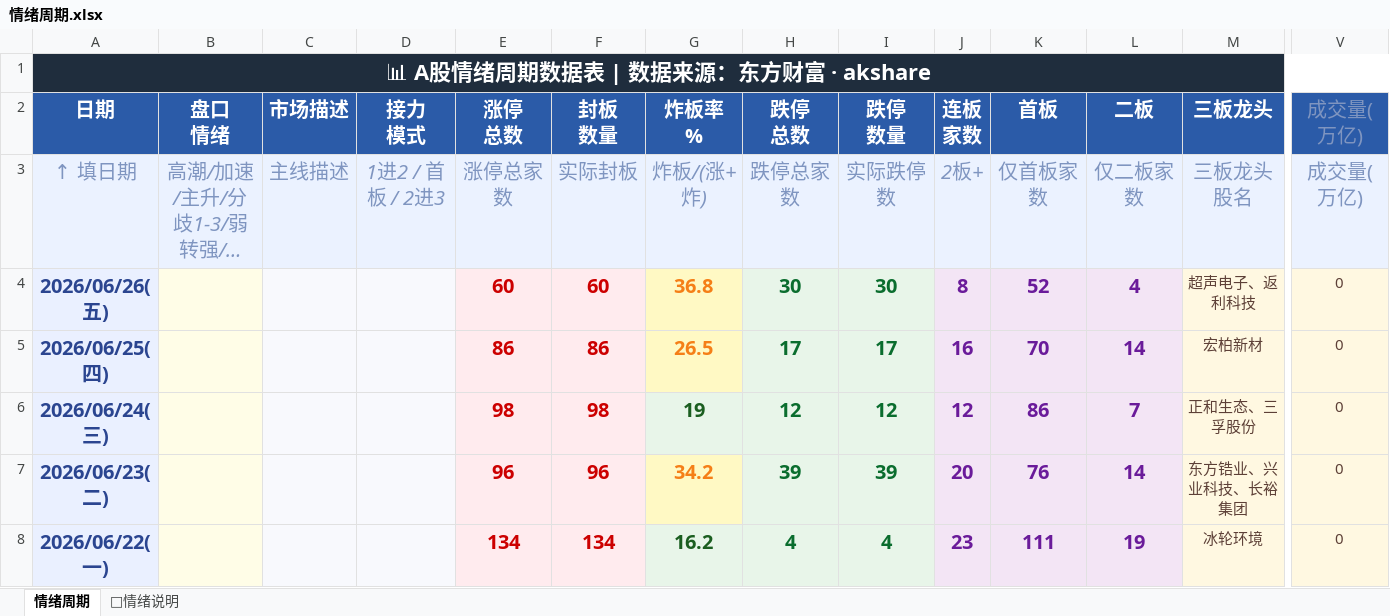
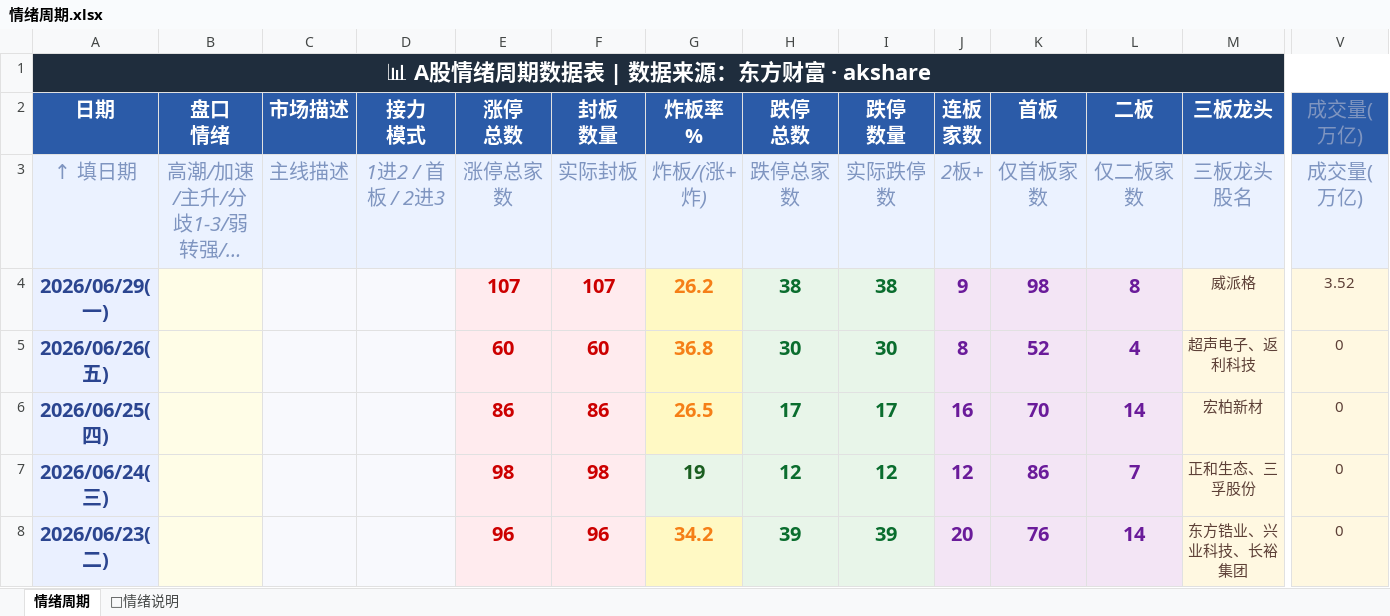
Before and after one commit to Buer97/KHOENIX, an Excel workbook: 情绪周期.xlsx, sheet 情绪周期, drawn as a sheet; only a part is shown, gaps mark what is left out; the shorter side is filled out with more unchanged rows; long unchanged cells end in …; values as stored, in another font and other column widths than the file's, no borders; rows hold the shown columns only; the diff names each change by its address in the sheet, - before the commit and + after, or states it on an @@ line.

```diff
--- a/情绪周期.xlsx (sheet 情绪周期)
+++ b/情绪周期.xlsx (sheet 情绪周期)
+row 4: 2026/06/29(一) |  |  |  | 107 | 107 | 26.2 | 38 | 38 | 9 | 98 | 8 | 威派格 | 3.52
```
